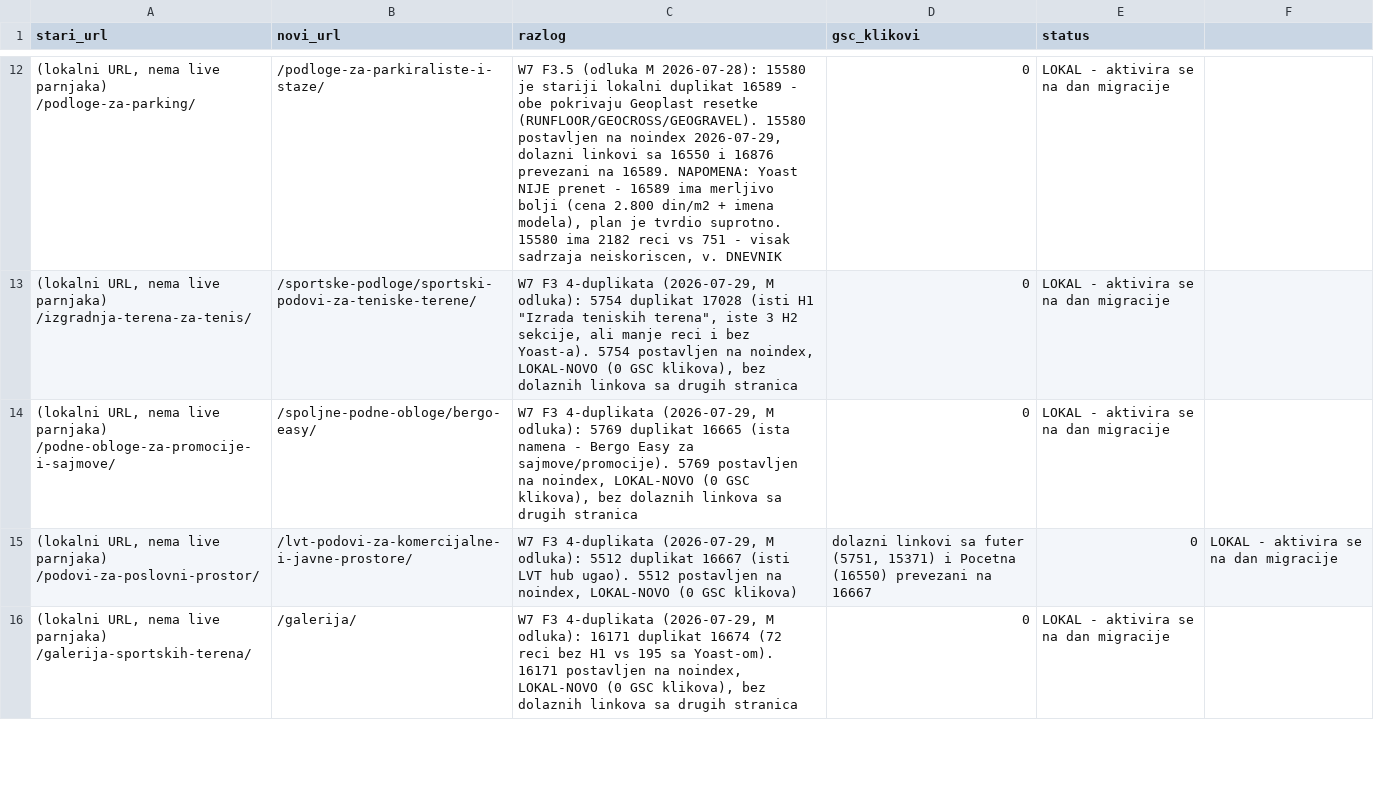
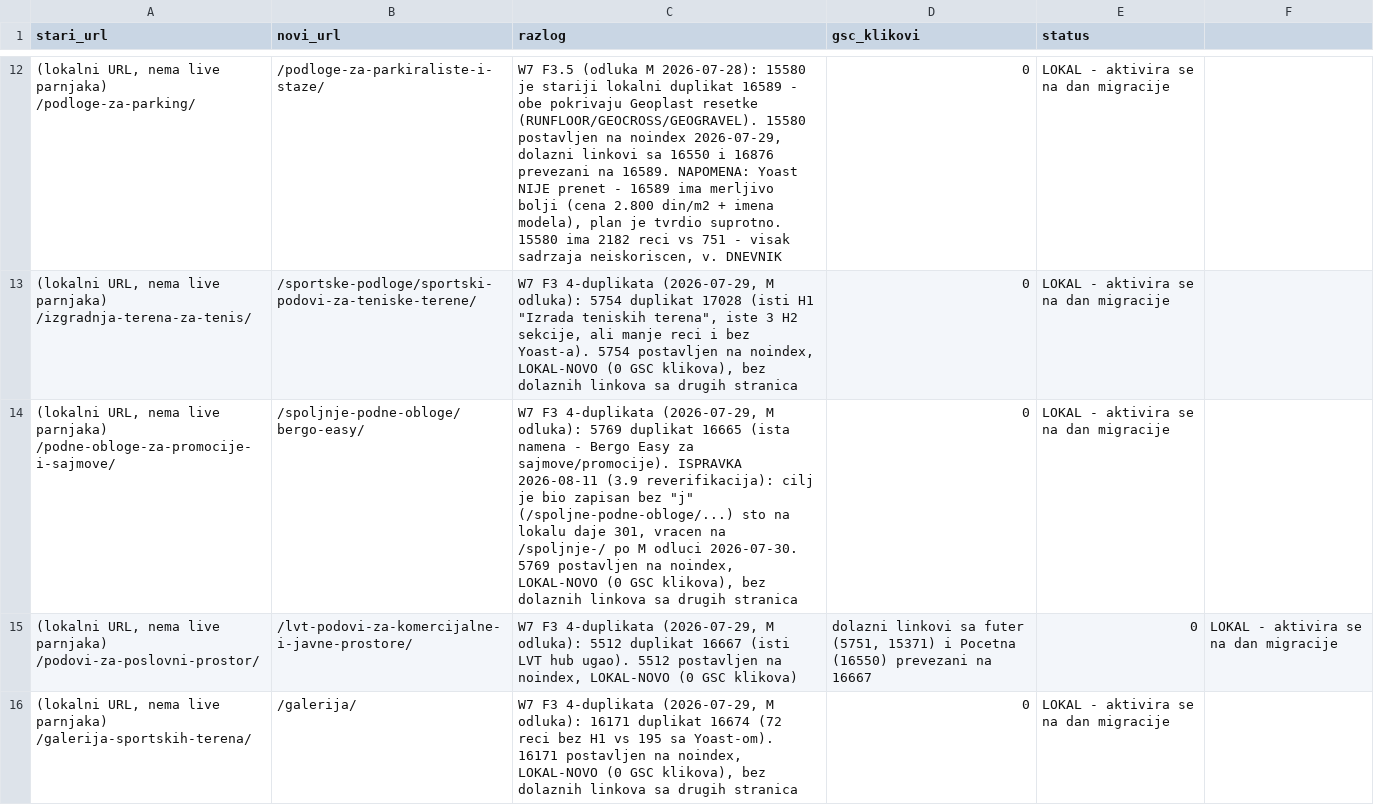
Before and after one commit to Chichabudhha/antasline-vault, a CSV file: migracija/redirect-mapa-FINAL.csv, drawn as a sheet; only a part is shown, gaps mark what is left out; the diff names each change by its address in the sheet, - before the commit and + after, or states it on an @@ line.

```diff
--- a/migracija/redirect-mapa-FINAL.csv
+++ b/migracija/redirect-mapa-FINAL.csv
-B14 (novi_url): /spoljne-podne-obloge/bergo-easy/
+B14 (novi_url): /spoljnje-podne-obloge/bergo-easy/
-C14 (razlog): …za sajmove/promocije). 5769 postavljen…
+C14 (razlog): …za sajmove/promocije). ISPRAVKA 2026-08-11 (3.9 reverifikacija): cilj je bio zapisan bez "j" (/spoljne-podne-obloge/...) sto na lokalu daje 301, vracen na /spoljnje-/ po M odluci 2026-07-30. 5769 postavljen…
```
Also changed, not shown: migracija/redirect-mapa-HISTORIJSKI-65-FLAT.csv, 30 other files.
